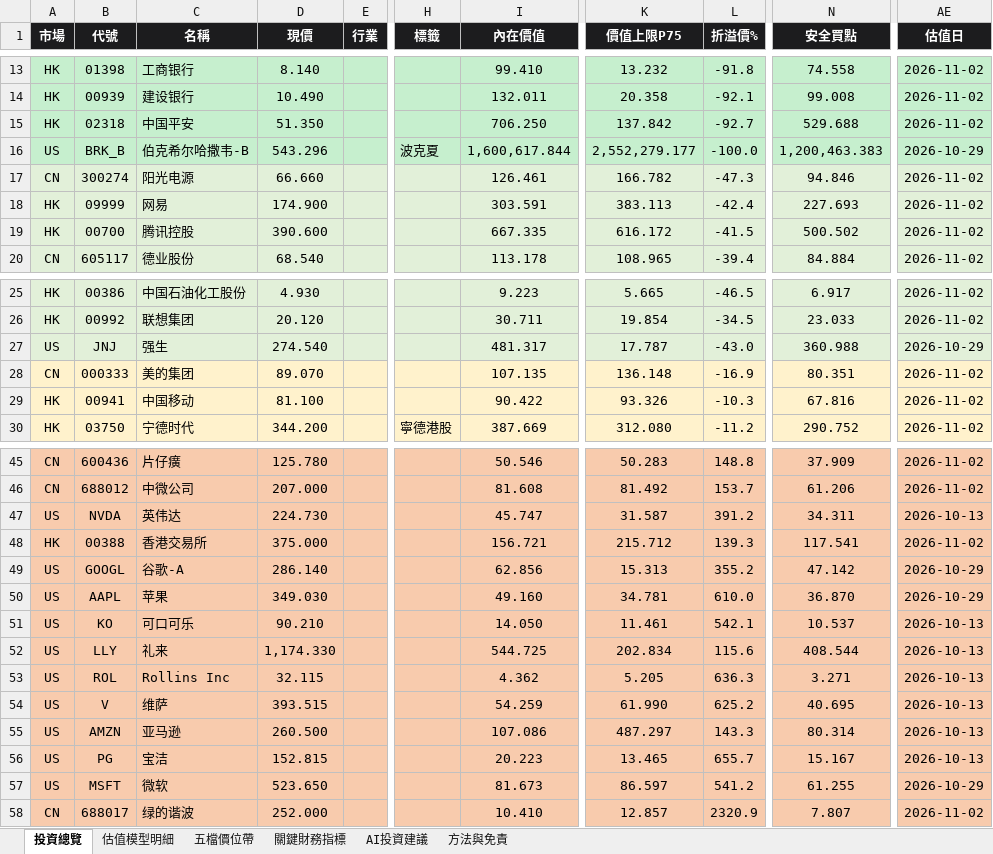
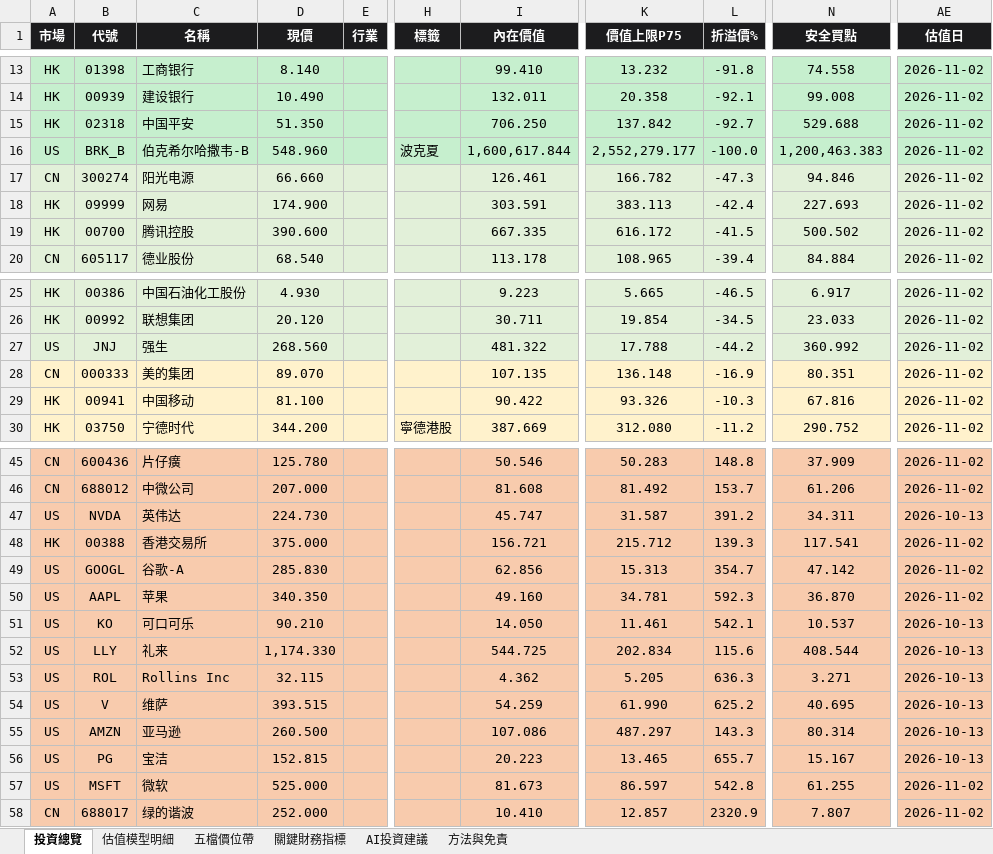
Before and after one commit to wbensonw/AI_stock_intrinsic_value, an Excel workbook: docs/reports/內在價值報告_20261102.xlsx, sheet 投資總覽, drawn as a sheet; only a part is shown, gaps mark what is left out; values as stored, in another font and other column widths than the file's, no borders; conditional formats not drawn; the diff names each change by its address in the sheet, - before the commit and + after, or states it on an @@ line.

```diff
--- a/docs/reports/內在價值報告_20261102.xlsx (sheet 投資總覽)
+++ b/docs/reports/內在價值報告_20261102.xlsx (sheet 投資總覽)
-D16 (現價): 543.296
+D16 (現價): 548.960
-AE16 (估值日): 2026-10-29
+AE16 (估值日): 2026-11-02
-D27 (現價): 274.540
+D27 (現價): 268.560
-I27 (內在價值): 481.317
+I27 (內在價值): 481.322
-K27 (價值上限P75): 17.787
+K27 (價值上限P75): 17.788
-L27 (折溢價%): -43.0
+L27 (折溢價%): -44.2
-N27 (安全買點): 360.988
+N27 (安全買點): 360.992
-AE27 (估值日): 2026-10-29
+AE27 (估值日): 2026-11-02
-D49 (現價): 286.140
+D49 (現價): 285.830
-L49 (折溢價%): 355.2
+L49 (折溢價%): 354.7
-AE49:AE50 (估值日): 2026-10-29
+AE49:AE50 (估值日): 2026-11-02
-D50 (現價): 349.030
+D50 (現價): 340.350
-L50 (折溢價%): 610.0
+L50 (折溢價%): 592.3
-D57 (現價): 523.650
+D57 (現價): 525.000
-L57 (折溢價%): 541.2
+L57 (折溢價%): 542.8
-AE57 (估值日): 2026-10-29
+AE57 (估值日): 2026-11-02
```
Also changed, not shown: sheet 五檔價位帶, sheet 估值模型明細, sheet 關鍵財務指標, sheet AI投資建議.
